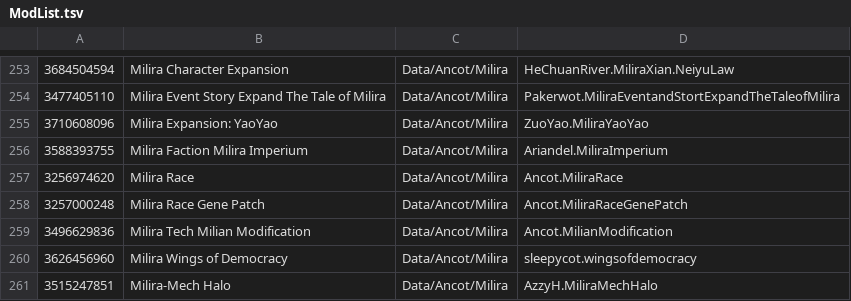
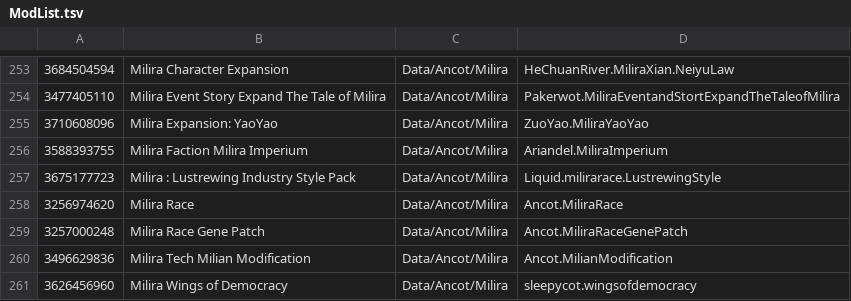
Before and after one commit to RimWorldKorea/RMK, a TSV file: ModList.tsv, drawn as a sheet; only a part is shown, gaps mark what is left out; the shorter side is filled out with more unchanged rows.

Commit message:
Milira Lustrewing Industry Style Pack 추가
#3038

```diff
--- a/ModList.tsv
+++ b/ModList.tsv
@@ -256,2 +256,3 @@
 3588393755	Milira Faction Milira Imperium	Data/Ancot/Milira	Ariandel.MiliraImperium
+3675177723	Milira : Lustrewing Industry Style Pack	Data/Ancot/Milira	Liquid.milirarace.LustrewingStyle
 3256974620	Milira Race	Data/Ancot/Milira	Ancot.MiliraRace
```
Also changed, not shown: 3 other files.
